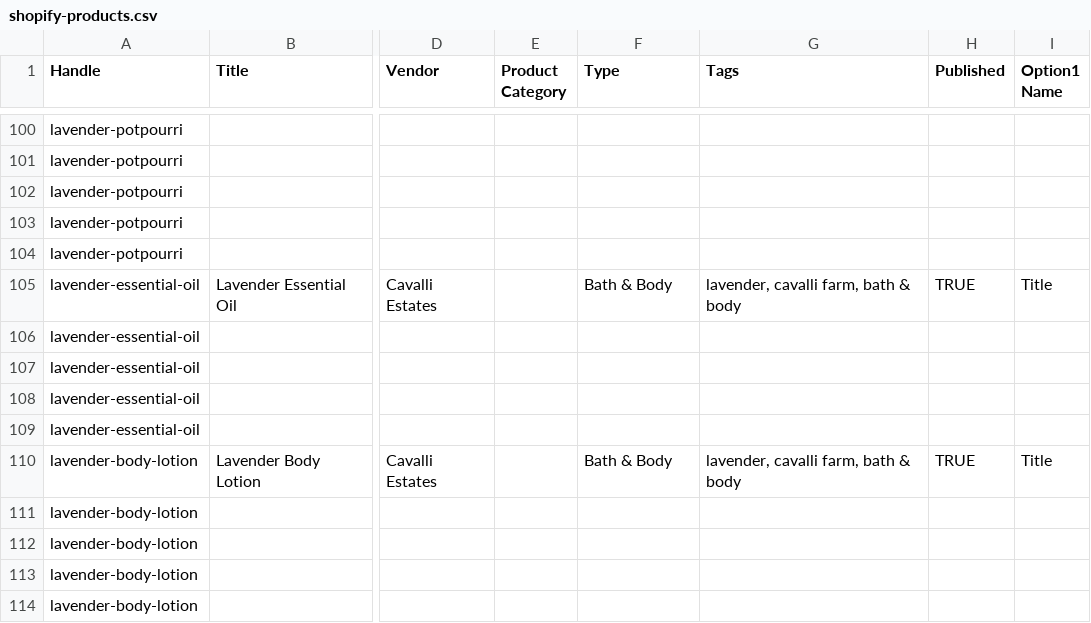
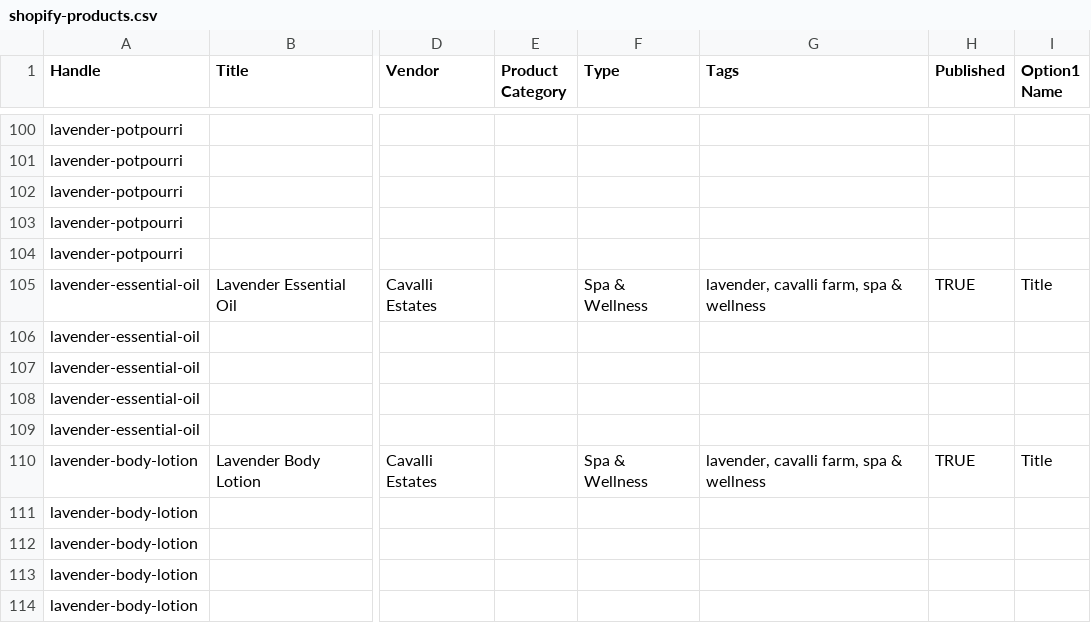
Before and after one commit to thedannywilliams/cavalli-estates, a CSV file: shop-data/shopify-products.csv, drawn as a sheet; only a part is shown, gaps mark what is left out; the diff covers the shown part only; the diff names each change by its address in the sheet, - before the commit and + after, or states it on an @@ line.

```diff
--- a/shop-data/shopify-products.csv
+++ b/shop-data/shopify-products.csv
-F105 (Type): Bath & Body
+F105 (Type): Spa & Wellness
-G105 (Tags): lavender, cavalli farm, bath & body
+G105 (Tags): lavender, cavalli farm, spa & wellness
-F110 (Type): Bath & Body
+F110 (Type): Spa & Wellness
-G110 (Tags): lavender, cavalli farm, bath & body
+G110 (Tags): lavender, cavalli farm, spa & wellness
```
Also changed, not shown: 26 edited cells elsewhere in this file, 21 other files.
